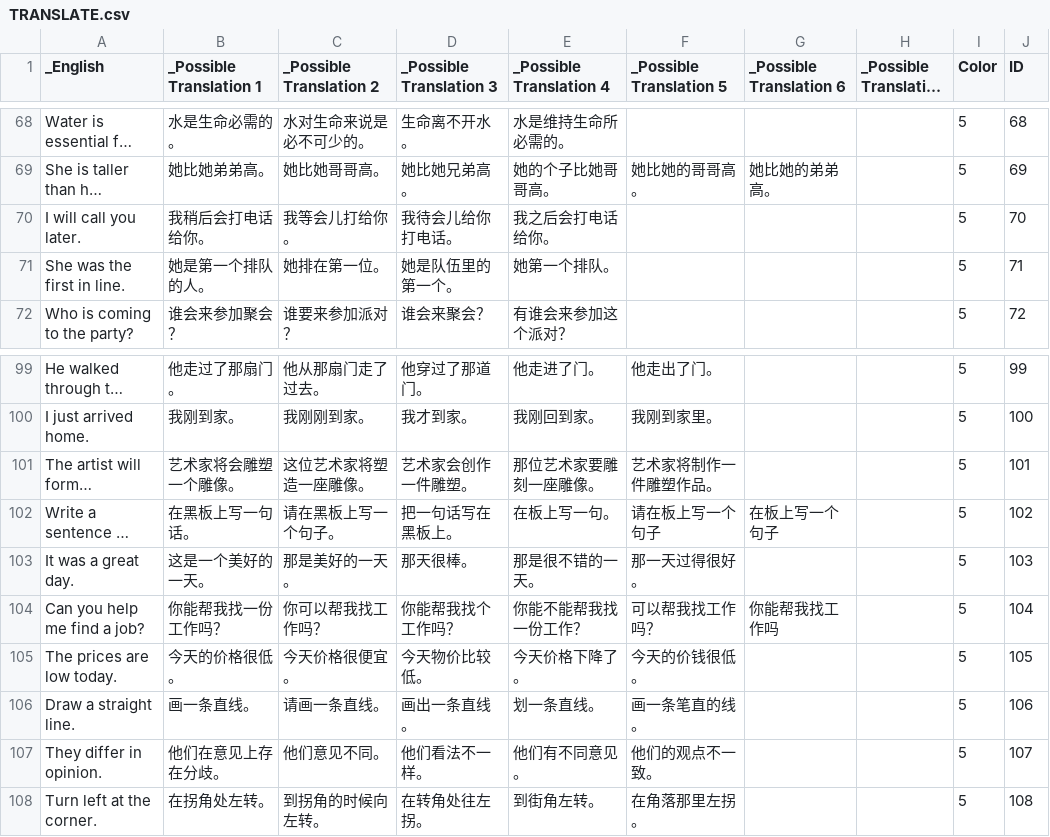
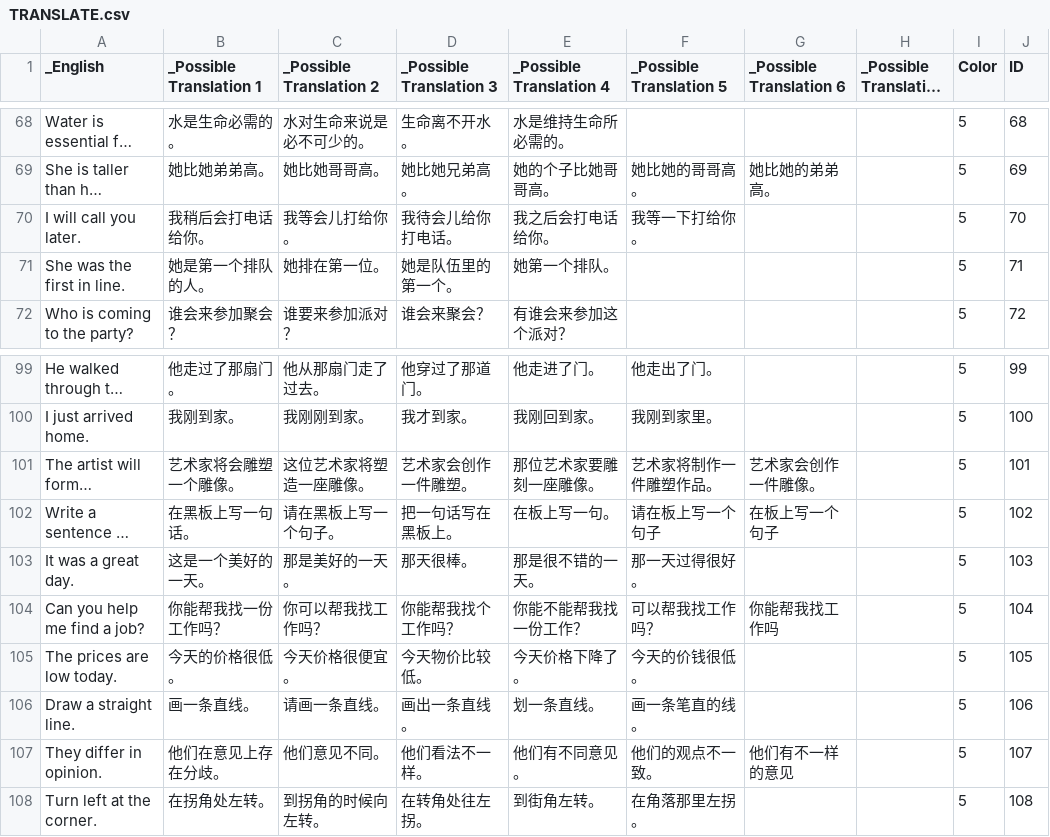
Before and after one commit to gcwwgithub/Website, a CSV file: .ChineseQuizNewApp/public/data/TRANSLATE.csv, drawn as a sheet; only a part is shown, gaps mark what is left out; long unchanged cells end in …; the diff names each change by its address in the sheet, - before the commit and + after, or states it on an @@ line.

```diff
--- a/.ChineseQuizNewApp/public/data/TRANSLATE.csv
+++ b/.ChineseQuizNewApp/public/data/TRANSLATE.csv
-F70 (_Possible Translation 5): (empty)
+F70 (_Possible Translation 5): 我等一下打给你。
-G101 (_Possible Translation 6): (empty)
+G101 (_Possible Translation 6): 艺术家会创作一件雕像。
-G107 (_Possible Translation 6): (empty)
+G107 (_Possible Translation 6): 他们有不一样的意见
```
Also changed, not shown: .ChineseQuizNewApp/public/data/CN.csv, ChineseQuizNew/data/CN.csv, 27 other files.
